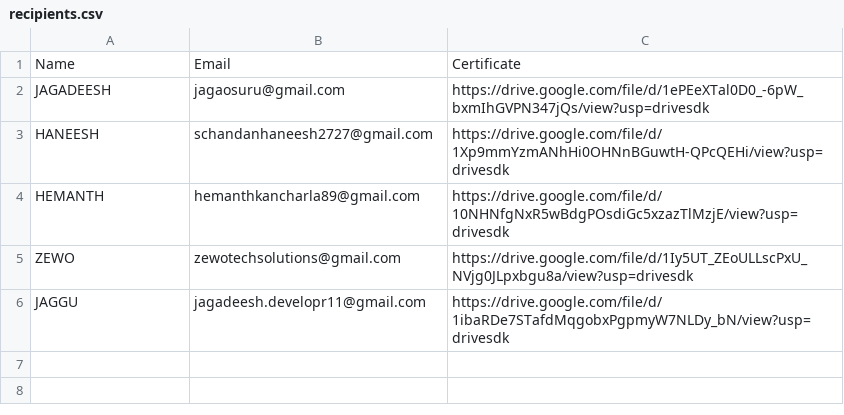
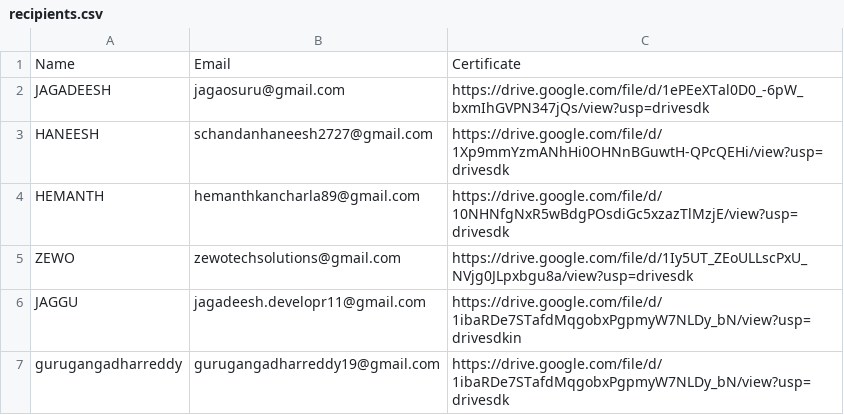
Before and after one commit to JagadeeshO11/certificate-be, a CSV file: data/recipients.csv, drawn as a sheet.

Commit message:
v3

```diff
--- a/data/recipients.csv
+++ b/data/recipients.csv
@@ -5,2 +5,3 @@ HEMANTH,hemanthkancharla89@gmail.com,https://drive.google.com/file/d/10NHNfgNxR5
 ZEWO,zewotechsolutions@gmail.com,https://drive.google.com/file/d/1Iy5UT_ZEoULLscPxU_NVjg0JLpxbgu8a/view?usp=drivesdk
-JAGGU,jagadeesh.developr11@gmail.com,https://drive.google.com/file/d/1ibaRDe7STafdMqgobxPgpmyW7NLDy_bN/view?usp=drivesdk
+JAGGU,jagadeesh.developr11@gmail.com,https://drive.google.com/file/d/1ibaRDe7STafdMqgobxPgpmyW7NLDy_bN/view?usp=drivesdkin
+gurugangadharreddy,gurugangadharreddy19@gmail.com,https://drive.google.com/file/d/1ibaRDe7STafdMqgobxPgpmyW7NLDy_bN/view?usp=drivesdk
```
